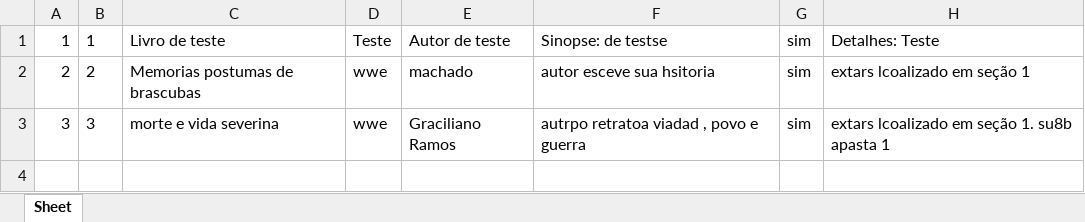
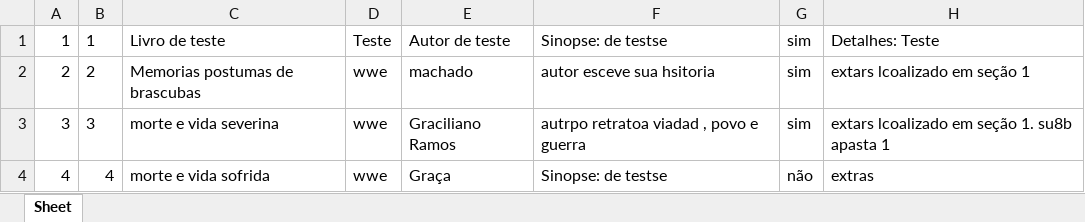
Before and after one commit to Sobralguilherme/Djangolibfromapp, an Excel workbook: livros.xlsx, sheet Sheet, drawn as a sheet; values as stored, in another font and other column widths than the file's, no borders; the diff names each change by its address in the sheet, - before the commit and + after, or states it on an @@ line.

Commit message:
teste ok, feta add consertanod  finalizar reserva all ok ate agora

```diff
--- a/livros.xlsx (sheet Sheet)
+++ b/livros.xlsx (sheet Sheet)
+row 4: 4 | 4 | morte e vida sofrida | wwe | Graça | Sinopse: de testse | não | extras
```
